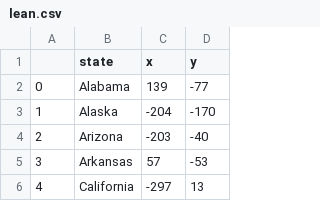
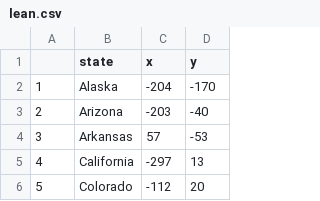
Before and after one commit to NagahShinawy/us-states-game, a CSV file: data/lean.csv, drawn as a sheet; only a part is shown; the shorter side is filled out with more unchanged rows.

Commit message:
refactor missed states

```diff
--- a/data/lean.csv
+++ b/data/lean.csv
@@ -1,3 +1,2 @@
 ,state,x,y
-0,Alabama,139,-77
 1,Alaska,-204,-170
```
Also changed, not shown: 3 other files.
